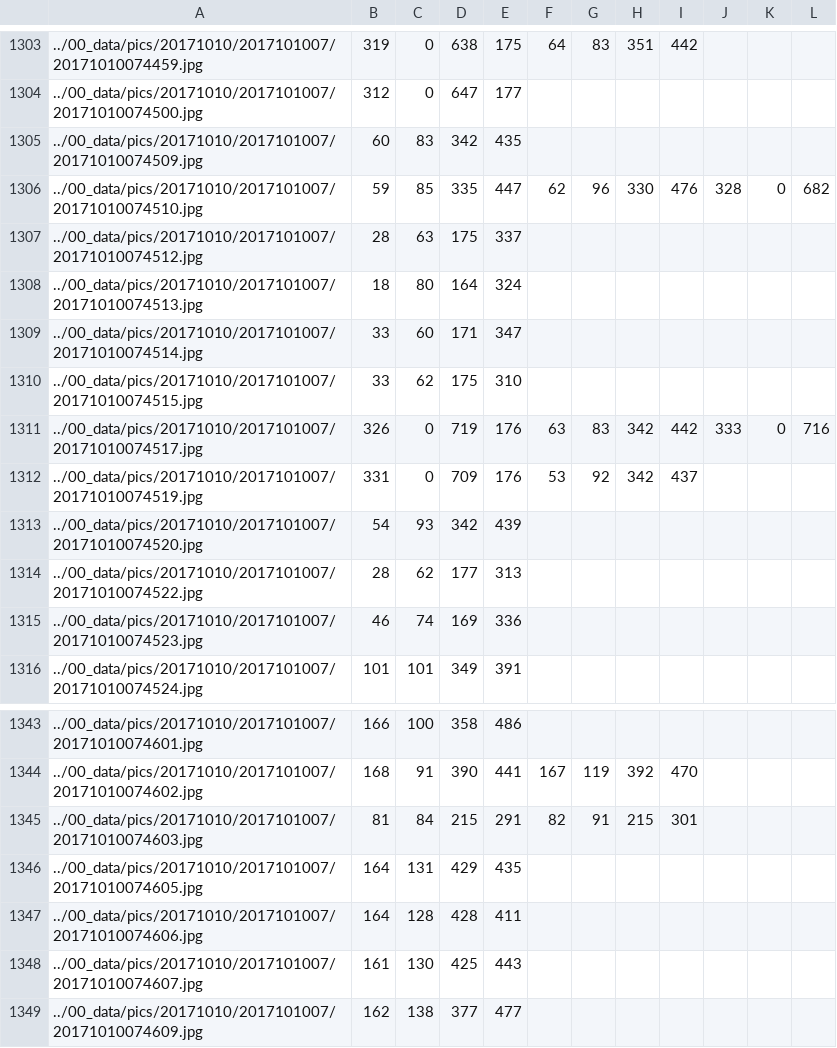
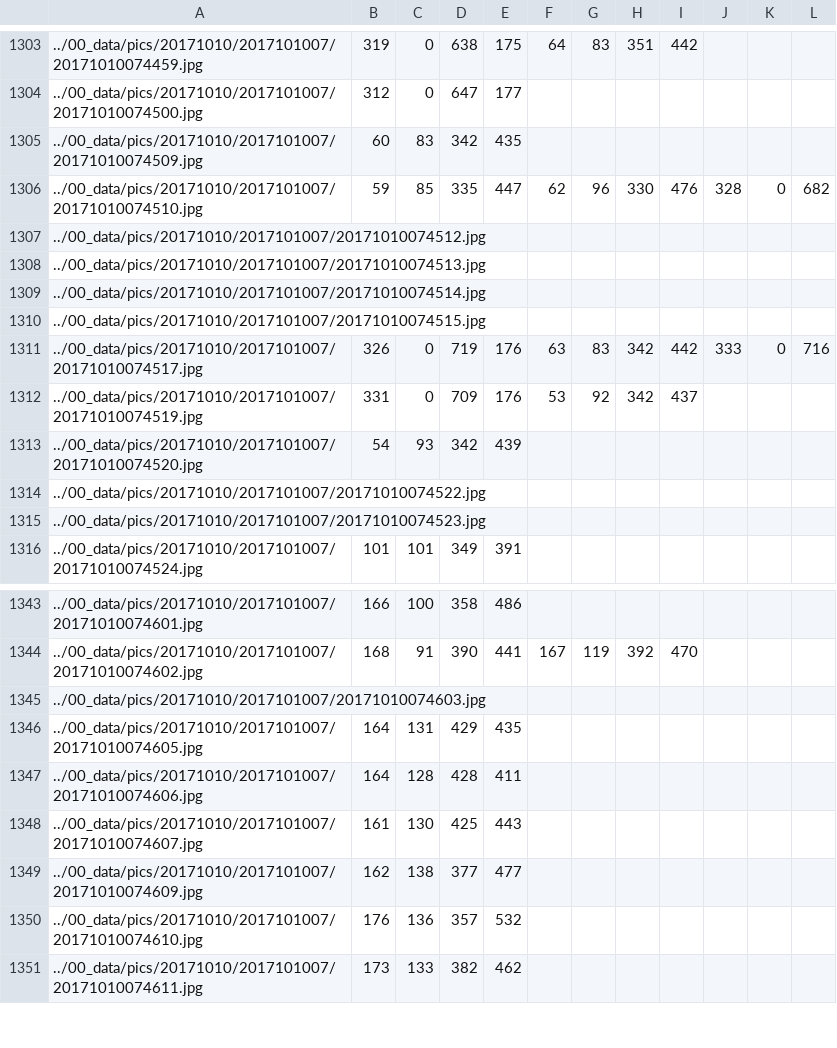
Before and after one commit to Zumbalamambo/cow-action-recognition, a CSV file: 10_tracking/00_coords/20171010/2017101007.csv, drawn as a sheet; only a part is shown, gaps mark what is left out; the shorter side is filled out with more unchanged rows; the diff covers the shown part only; the diff names each change by its address in the sheet, - before the commit and + after, or states it on an @@ line.

```diff
--- a/10_tracking/00_coords/20171010/2017101007.csv
+++ b/10_tracking/00_coords/20171010/2017101007.csv
-B1307: 28
+B1307: (empty)
-C1307: 63
+C1307: (empty)
-D1307: 175
+D1307: (empty)
-E1307: 337
+E1307: (empty)
-B1308: 18
+B1308: (empty)
-C1308: 80
+C1308: (empty)
-D1308: 164
+D1308: (empty)
-E1308: 324
+E1308: (empty)
-B1309:B1310: 33
+B1309:B1310: (empty)
-C1309: 60
+C1309: (empty)
-D1309: 171
+D1309: (empty)
-E1309: 347
+E1309: (empty)
-C1310: 62
+C1310: (empty)
-D1310: 175
+D1310: (empty)
-E1310: 310
+E1310: (empty)
-B1314: 28
+B1314: (empty)
-C1314: 62
+C1314: (empty)
-D1314: 177
+D1314: (empty)
-E1314: 313
+E1314: (empty)
-B1315: 46
+B1315: (empty)
-C1315: 74
+C1315: (empty)
-D1315: 169
+D1315: (empty)
-E1315: 336
+E1315: (empty)
-B1345: 81
+B1345: (empty)
-C1345: 84
+C1345: (empty)
-D1345: 215
+D1345: (empty)
-E1345: 291
+E1345: (empty)
-F1345: 82
+F1345: (empty)
-G1345: 91
+G1345: (empty)
-H1345: 215
+H1345: (empty)
-I1345: 301
+I1345: (empty)
```
Also changed, not shown: 52 edited cells elsewhere in this file, 10_tracking/10_tracking/20171010/2017101007_0.csv, 10_tracking/10_tracking/20171010/2017101008_0.csv, 1 other file.
